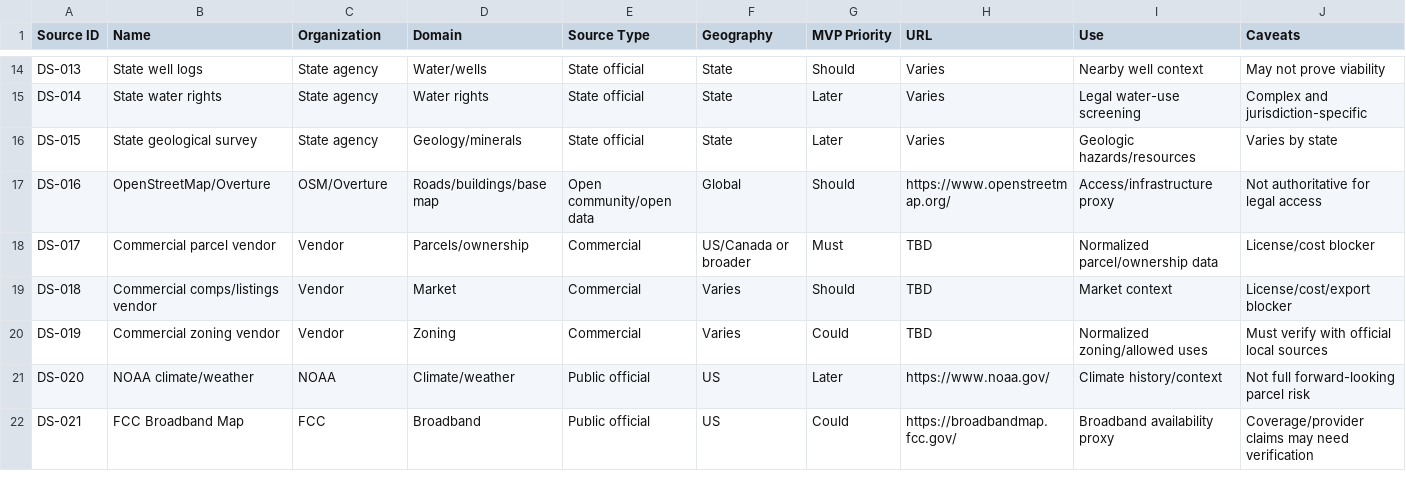
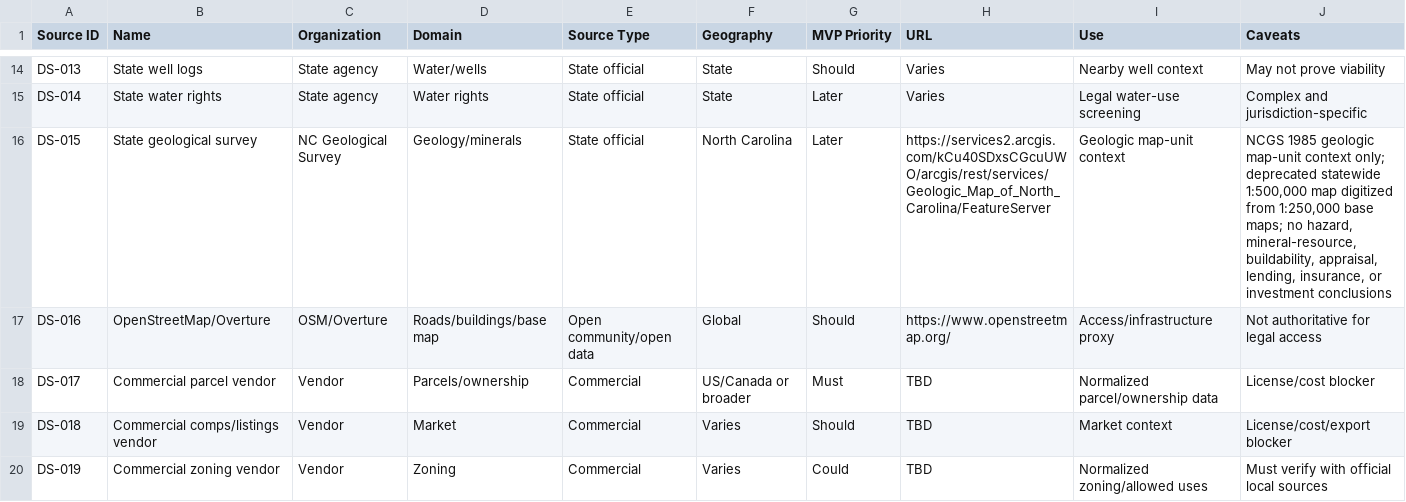
Before and after one commit to benjmcd/land-dd, a CSV file: docs/planning_pack/registers/data_source_registry.csv, drawn as a sheet; only a part is shown, gaps mark what is left out; the shorter side is filled out with more unchanged rows.

```diff
--- a/docs/planning_pack/registers/data_source_registry.csv
+++ b/docs/planning_pack/registers/data_source_registry.csv
@@ -15,3 +15,3 @@ DS-013,State well logs,State agency,Water/wells,State official,State,Should,Vari
 DS-014,State water rights,State agency,Water rights,State official,State,Later,Varies,Legal water-use screening,Complex and jurisdiction-specific
-DS-015,State geological survey,State agency,Geology/minerals,State official,State,Later,Varies,Geologic hazards/resources,Varies by state
+DS-015,State geological survey,NC Geological Survey,Geology/minerals,State official,North Carolina,Later,https://services2.arcgis.com/kCu40SDxsCGcuUWO/arcgis/rest/services/Geologic_Map_of_North_Carolina/FeatureServer,Geologic map-unit context,"NCGS 1985 geologic map-unit context only; deprecated statewide 1:500,000 map digitized from 1:250,000 base maps; no hazard, mineral-resource, buildability, appraisal, lending, insurance, or investment conclusions"
 DS-016,OpenStreetMap/Overture,OSM/Overture,Roads/buildings/base map,Open community/open data,Global,Should,https://www.openstreetmap.org/,Access/infrastructure proxy,Not authoritative for legal access
```
Also changed, not shown: registers/data_source_registry.csv, 19 other files.
